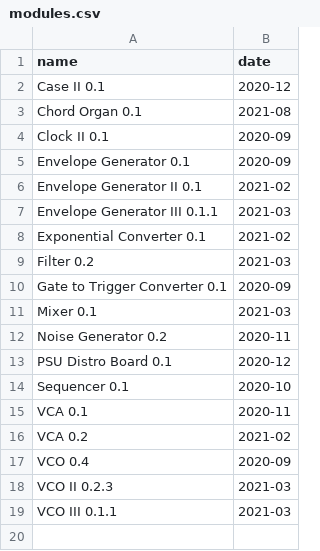
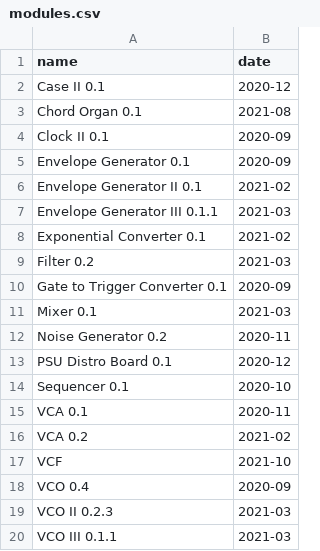
Before and after one commit to bummbummgarage/bummbummgarage.github.io, a CSV file: _data/modules.csv, drawn as a sheet.

```diff
--- a/_data/modules.csv
+++ b/_data/modules.csv
@@ -16,2 +16,3 @@ VCA 0.1, 2020-11
 VCA 0.2, 2021-02
+VCF, 2021-10
 VCO 0.4, 2020-09
```
Also changed, not shown: 1 other file.
